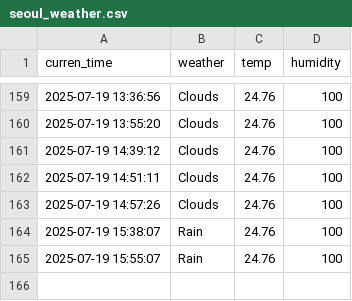
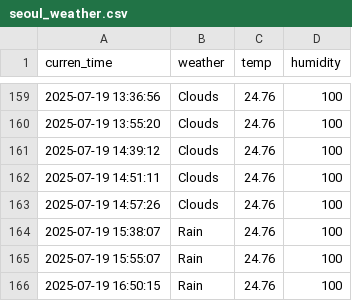
Before and after one commit to EunbinRoh/Seoul_weather_5m, a CSV file: seoul_weather.csv, drawn as a sheet; only a part is shown, gaps mark what is left out.

```diff
--- a/seoul_weather.csv
+++ b/seoul_weather.csv
@@ -165 +165,2 @@ curren_time,weather,temp,humidity
 2025-07-19 15:55:07,Rain,24.76,100
+2025-07-19 16:50:15,Rain,24.76,100
```
